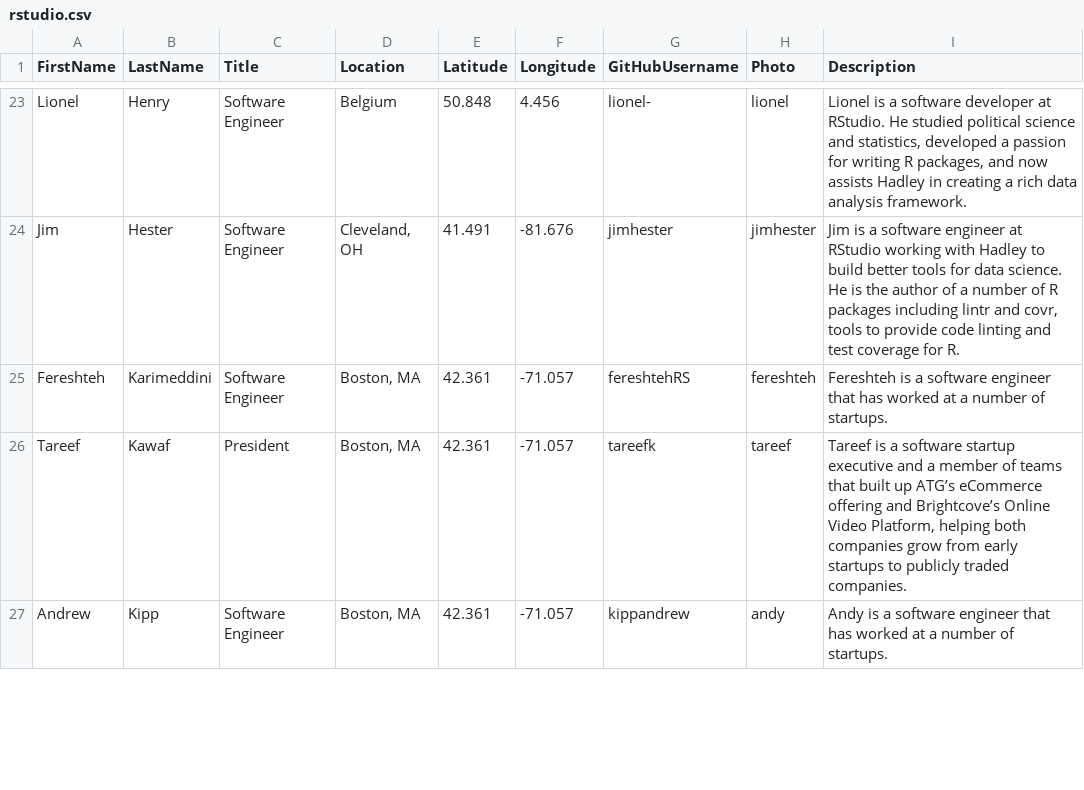
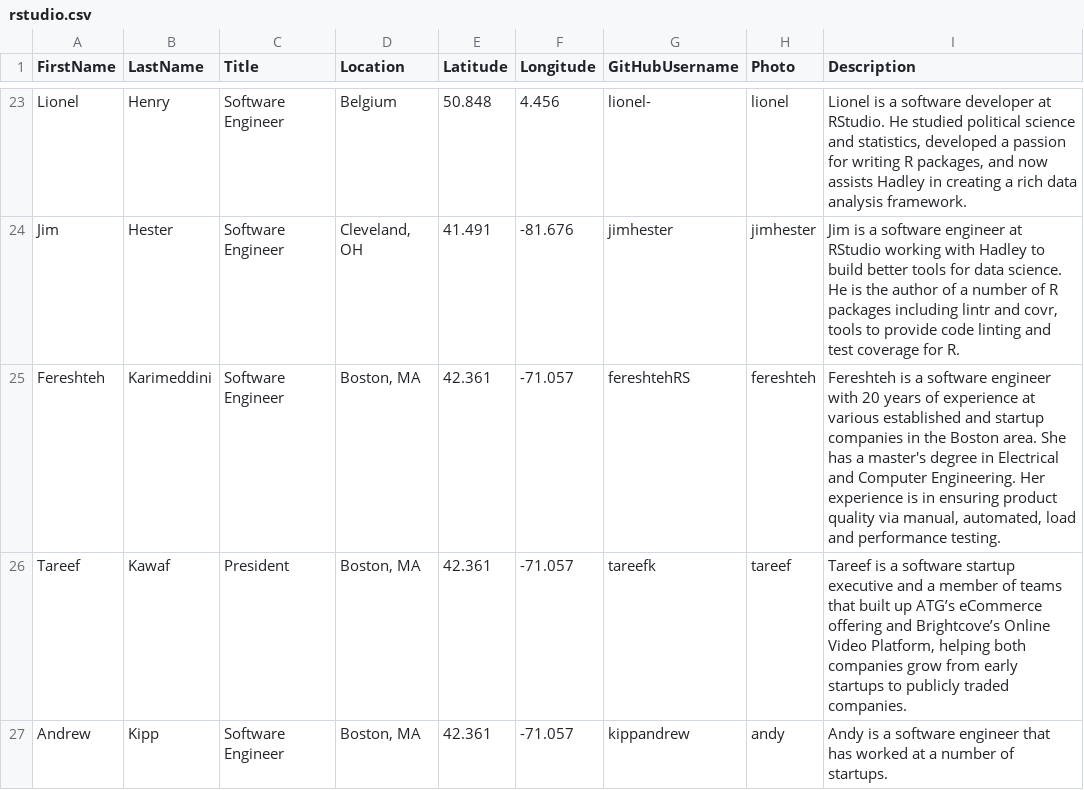
Before and after one commit to bborgesr/employee-dir, a CSV file: www/data/rstudio.csv, drawn as a sheet; only a part is shown, gaps mark what is left out.

Commit message:
update info/photos, add timezone

```diff
--- a/www/data/rstudio.csv
+++ b/www/data/rstudio.csv
@@ -24,3 +24,3 @@ Lionel,Henry,Software Engineer,Belgium,50.848,4.456,lionel-,lionel,"Lionel is a
 Jim,Hester,Software Engineer,"Cleveland, OH",41.491,-81.676,jimhester,jimhester,"Jim is a software engineer at RStudio working with Hadley to build better tools for data science. He is the author of a number of R packages including lintr and covr, tools to provide code linting and test coverage for R."
-Fereshteh,Karimeddini,Software Engineer,"Boston, MA",42.361,-71.057,fereshtehRS,fereshteh,Fereshteh is a software engineer that has worked at a number of startups.
+Fereshteh,Karimeddini,Software Engineer,"Boston, MA",42.361,-71.057,fereshtehRS,fereshteh,"Fereshteh is a software engineer with 20 years of experience at various established and startup companies in the Boston area. She has a master's degree in Electrical and Computer Engineering. Her experience is in ensuring product quality via manual, automated, load and performance testing."
 Tareef,Kawaf,President,"Boston, MA",42.361,-71.057,tareefk,tareef,"Tareef is a software startup executive and a member of teams that built up ATG’s eCommerce offering and Brightcove’s Online Video Platform, helping both companies grow from early startups to publicly traded companies."
```
Also changed, not shown: www/data/github.csv, 11 other files.
